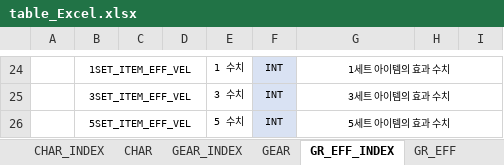
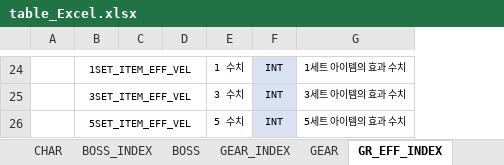
Before and after one commit to leemjmorris/Unity-Garden_Hero, an Excel workbook: 1대1 프로젝트/table_Excel.xlsx, sheet GR_EFF_INDEX, drawn as a sheet; only a part is shown, gaps mark what is left out; values as stored, in another font and other column widths than the file's, no borders; removed rows and columns are numbered as before the commit, all else as after; the diff covers the shown part only; the diff names each change by its address in the sheet, - before the commit and + after, or states it on an @@ line.

```diff
--- a/1대1 프로젝트/table_Excel.xlsx (sheet GR_EFF_INDEX)
+++ b/1대1 프로젝트/table_Excel.xlsx (sheet GR_EFF_INDEX)
-column A, empty
+column A, empty
-column C, empty
-column D, empty
+column C, empty
+column D, empty
-column H, empty
-column I, empty
-G24:I24 merged
-G25:I25 merged
-G26:I26 merged
```
Also changed, not shown: 13 edited cells, cell formats and merged cells elsewhere in this sheet, sheet CHAR, sheet BOSS, sheet BOSS_INDEX, sheet CHAR_INDEX, other sheet tabs.
